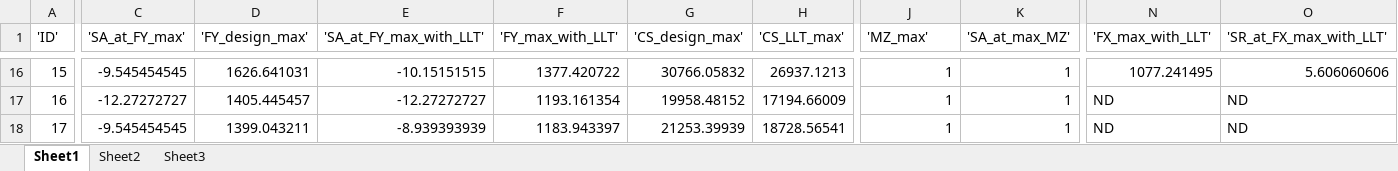
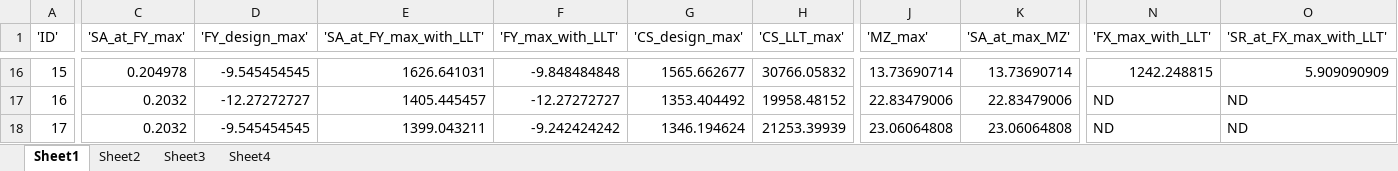
Before and after one commit to Infinity265/cmt_tyre_toolbox_new, an Excel workbook: model_outputs/tyre_ranking.xlsx, sheet Sheet1, drawn as a sheet; only a part is shown, gaps mark what is left out; values as stored, in another font and other column widths than the file's, no borders; the diff covers the shown part only; the diff names each change by its address in the sheet, - before the commit and + after, or states it on an @@ line.

```diff
--- a/model_outputs/tyre_ranking.xlsx (sheet Sheet1)
+++ b/model_outputs/tyre_ranking.xlsx (sheet Sheet1)
+sheet tab: Sheet4
-C16 ('SA_at_FY_max'): -9.545454545
+C16 ('SA_at_FY_max'): 0.204978
-D16 ('FY_design_max'): 1626.641031
+D16 ('FY_design_max'): -9.545454545
-E16 ('SA_at_FY_max_with_LLT'): -10.15151515
+E16 ('SA_at_FY_max_with_LLT'): 1626.641031
-F16 ('FY_max_with_LLT'): 1377.420722
+F16 ('FY_max_with_LLT'): -9.848484848
-G16 ('CS_design_max'): 30766.05832
+G16 ('CS_design_max'): 1565.662677
-H16 ('CS_LLT_max'): 26937.1213
+H16 ('CS_LLT_max'): 30766.05832
-J16 ('MZ_max'): 1
+J16 ('MZ_max'): 13.73690714
-K16 ('SA_at_max_MZ'): 1
+K16 ('SA_at_max_MZ'): 13.73690714
-N16 ('FX_max_with_LLT'): 1077.241495
+N16 ('FX_max_with_LLT'): 1242.248815
-O16 ('SR_at_FX_max_with_LLT'): 5.606060606
+O16 ('SR_at_FX_max_with_LLT'): 5.909090909
-C17 ('SA_at_FY_max'): -12.27272727
+C17 ('SA_at_FY_max'): 0.2032
-D17 ('FY_design_max'): 1405.445457
+D17 ('FY_design_max'): -12.27272727
-E17 ('SA_at_FY_max_with_LLT'): -12.27272727
+E17 ('SA_at_FY_max_with_LLT'): 1405.445457
-F17 ('FY_max_with_LLT'): 1193.161354
+F17 ('FY_max_with_LLT'): -12.27272727
-G17 ('CS_design_max'): 19958.48152
+G17 ('CS_design_max'): 1353.404492
-H17 ('CS_LLT_max'): 17194.66009
+H17 ('CS_LLT_max'): 19958.48152
-J17 ('MZ_max'): 1
+J17 ('MZ_max'): 22.83479006
-K17 ('SA_at_max_MZ'): 1
+K17 ('SA_at_max_MZ'): 22.83479006
-C18 ('SA_at_FY_max'): -9.545454545
+C18 ('SA_at_FY_max'): 0.2032
-D18 ('FY_design_max'): 1399.043211
+D18 ('FY_design_max'): -9.545454545
-E18 ('SA_at_FY_max_with_LLT'): -8.939393939
+E18 ('SA_at_FY_max_with_LLT'): 1399.043211
-F18 ('FY_max_with_LLT'): 1183.943397
+F18 ('FY_max_with_LLT'): -9.242424242
-G18 ('CS_design_max'): 21253.39939
+G18 ('CS_design_max'): 1346.194624
-H18 ('CS_LLT_max'): 18728.56541
+H18 ('CS_LLT_max'): 21253.39939
-J18 ('MZ_max'): 1
+J18 ('MZ_max'): 23.06064808
-K18 ('SA_at_max_MZ'): 1
+K18 ('SA_at_max_MZ'): 23.06064808
```
Also changed, not shown: 1 added row, 2 removed rows and 209 edited cells elsewhere in this sheet, sheet Sheet3, sheet Sheet2, 3 other files.
